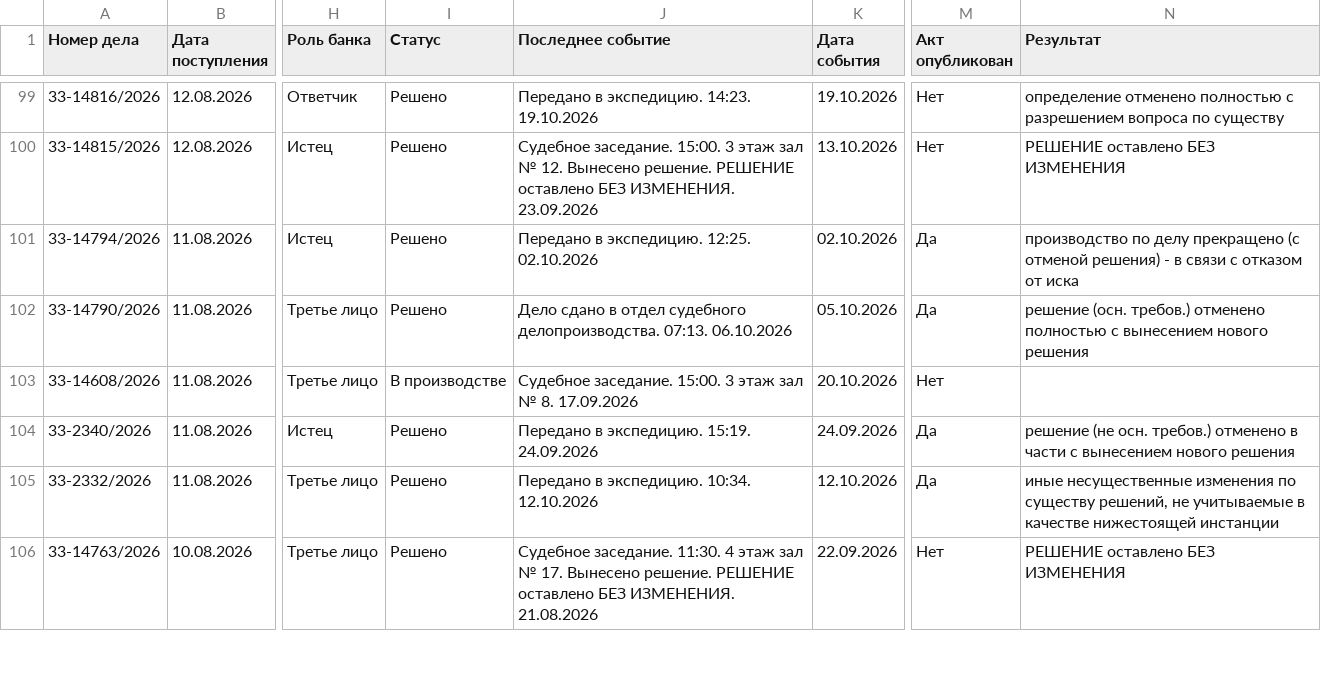
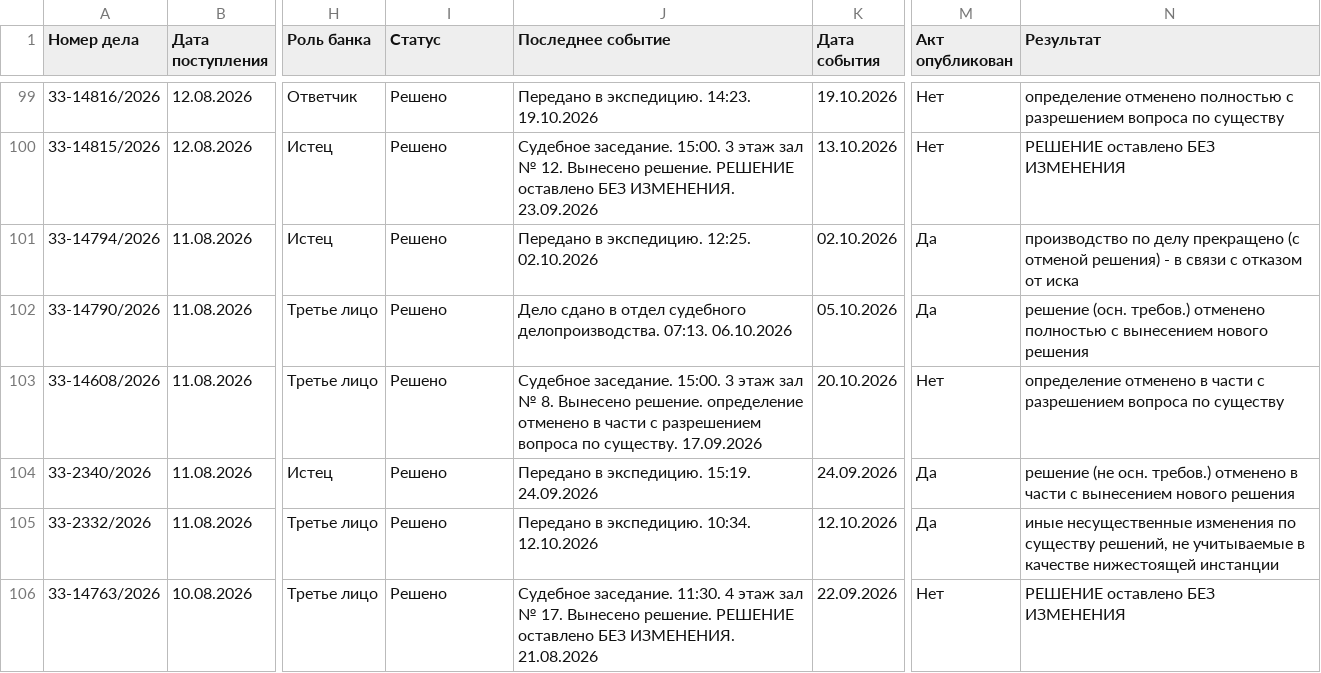
Before and after one commit to SelivanovAS/dashboard-ural, a CSV file: data/sberbank_cases.csv, drawn as a sheet; only a part is shown, gaps mark what is left out; the diff covers the shown part only; the diff names each change by its address in the sheet, - before the commit and + after, or states it on an @@ line.

```diff
--- a/data/sberbank_cases.csv
+++ b/data/sberbank_cases.csv
-I103 (Статус): В производстве
+I103 (Статус): Решено
-J103 (Последнее событие): …№ 8. 17.09.2026
+J103 (Последнее событие): …№ 8. Вынесено решение. определение отменено в части с разрешением вопроса по существу. 17.09.2026
-N103 (Результат): (empty)
+N103 (Результат): определение отменено в части с разрешением вопроса по существу
```
Also changed, not shown: 3 removed rows and 18 edited cells elsewhere in this file, data/sberbank_cases_archive.csv, 13 other files.
